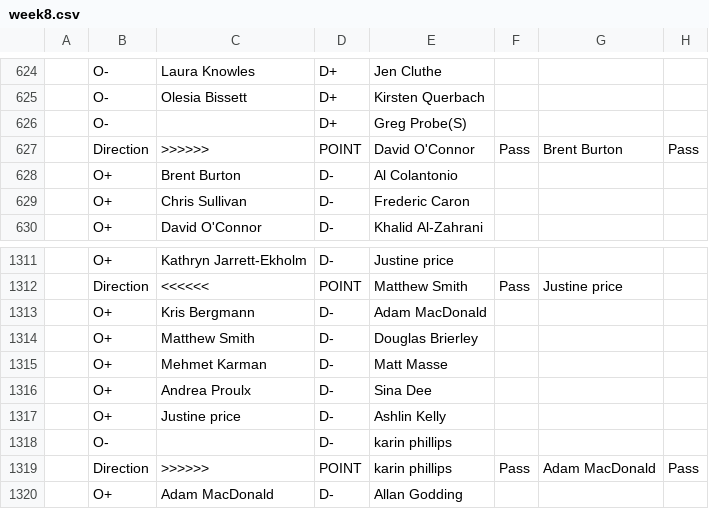
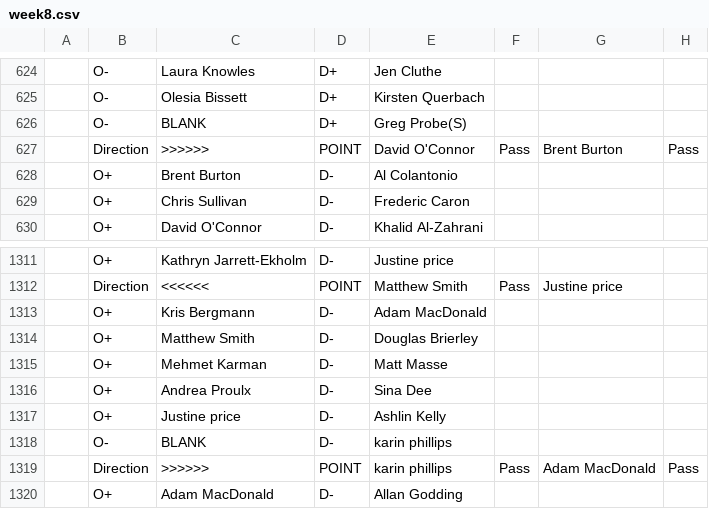
Before and after one commit to kevinhughes27/parity-server, a CSV file: data/ocua_15-16/week8.csv, drawn as a sheet; only a part is shown, gaps mark what is left out; the diff names each change by its address in the sheet, - before the commit and + after, or states it on an @@ line.

```diff
--- a/data/ocua_15-16/week8.csv
+++ b/data/ocua_15-16/week8.csv
-C626: (empty)
+C626: BLANK
-C1318: (empty)
+C1318: BLANK
```
Also changed, not shown: data/ocua_15-16/week12.csv, data/ocua_15-16/week17.csv, 7 other files.
